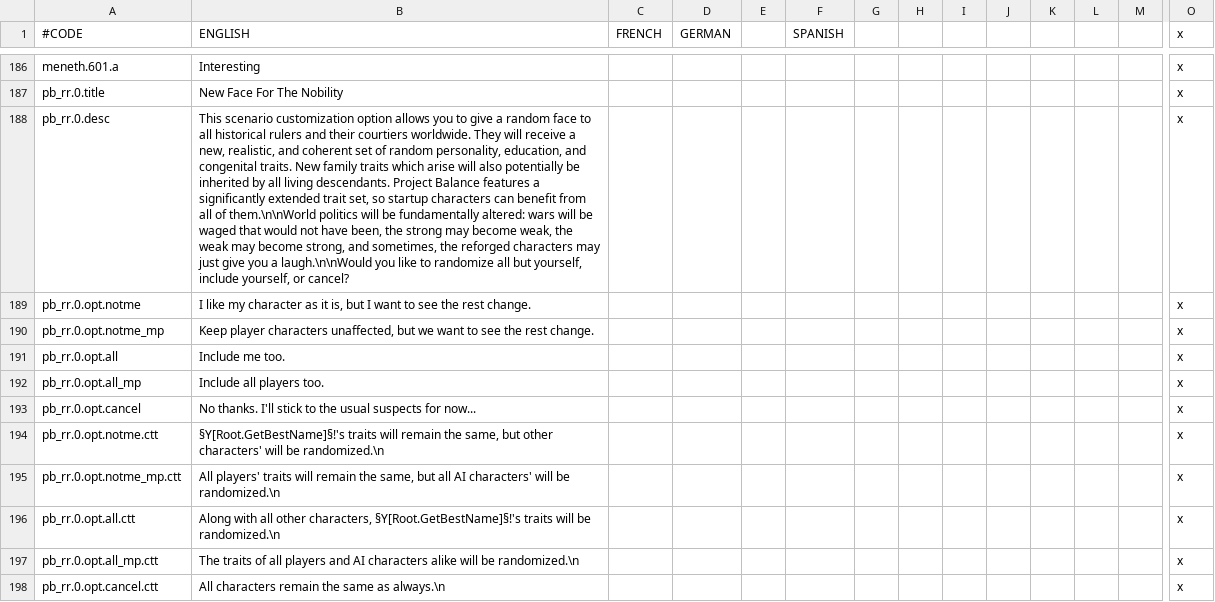
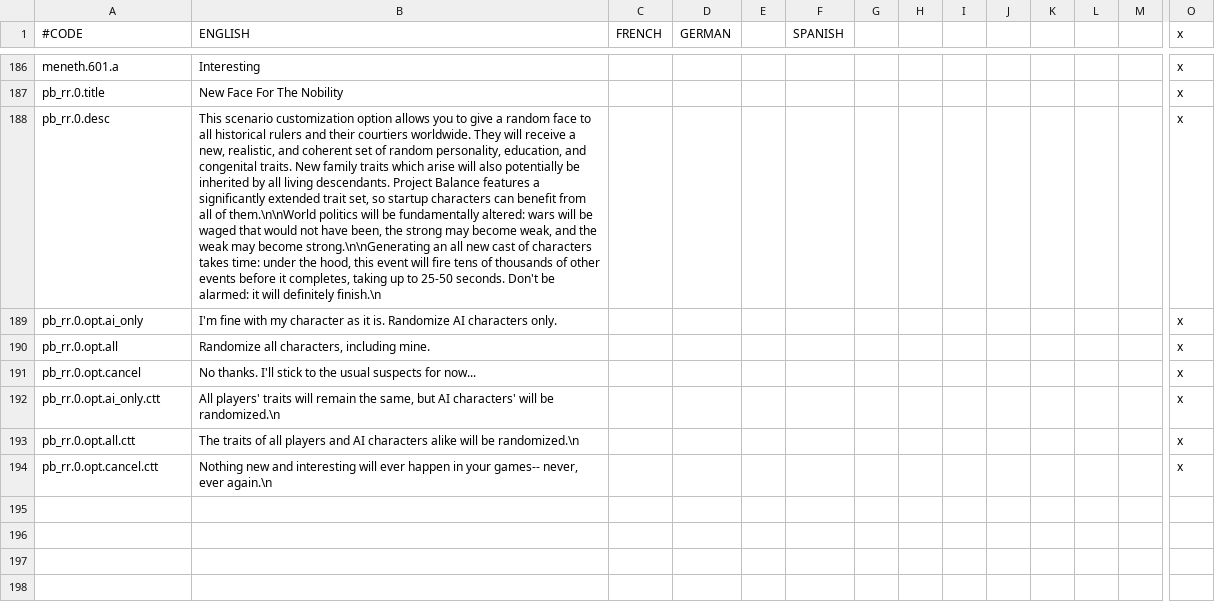
Before and after one commit to Meneth/PB-git, a CSV file: ProjectBalance/localisation/PB_events.csv, drawn as a sheet; only a part is shown, gaps mark what is left out; removed rows and columns are numbered as before the commit, all else as after; rows hold the shown columns only; the diff names each change by its address in the sheet, - before the commit and + after, or states it on an @@ line.

```diff
--- a/ProjectBalance/localisation/PB_events.csv
+++ b/ProjectBalance/localisation/PB_events.csv
-B188 (ENGLISH): …become weak, the weak may become strong, and sometimes, the reforged characters may just give you a laugh.\n\nWould you like to randomize all but yourself, include yourself, or cancel?
+B188 (ENGLISH): …become weak, and the weak may become strong.\n\nGenerating an all new cast of characters takes time: under the hood, this event will fire tens of thousands of other events before it completes, taking up to 25-50 seconds. Don't be alarmed: it will definitely finish.\n
-A189 (#CODE): pb_rr.0.opt.notme
+A189 (#CODE): pb_rr.0.opt.ai_only
-B189 (ENGLISH): I like my character as it is, but I want to see the rest change.
+B189 (ENGLISH): I'm fine with my character as it is. Randomize AI characters only.
-row 190: pb_rr.0.opt.notme_mp | Keep player characters unaffected, but we want to see the rest change. |  |  |  |  |  |  |  |  |  |  |  | x
-B190 (ENGLISH): Include me too.
+B190 (ENGLISH): Randomize all characters, including mine.
-row 192: pb_rr.0.opt.all_mp | Include all players too. |  |  |  |  |  |  |  |  |  |  |  | x
-row 194: pb_rr.0.opt.notme.ctt | §Y[Root.GetBestName]§!'s traits will remain the same, but other characters' will be randomized.\n |  |  |  |  |  |  |  |  |  |  |  | x
-A192 (#CODE): pb_rr.0.opt.notme_mp.ctt
+A192 (#CODE): pb_rr.0.opt.ai_only.ctt
-B192 (ENGLISH): …same, but all AI characters'…
+B192 (ENGLISH): …same, but AI characters'…
-B193 (ENGLISH): Along with all other characters, §Y[Root.GetBestName]§!'s traits will be…
+B193 (ENGLISH): The traits of all players and AI characters alike will be…
-row 197: pb_rr.0.opt.all_mp.ctt | The traits of all players and AI characters alike will be randomized.\n |  |  |  |  |  |  |  |  |  |  |  | x
-B194 (ENGLISH): All characters remain the same as always.\n
+B194 (ENGLISH): Nothing new and interesting will ever happen in your games-- never, ever again.\n
```
Also changed, not shown: 1 other file.
